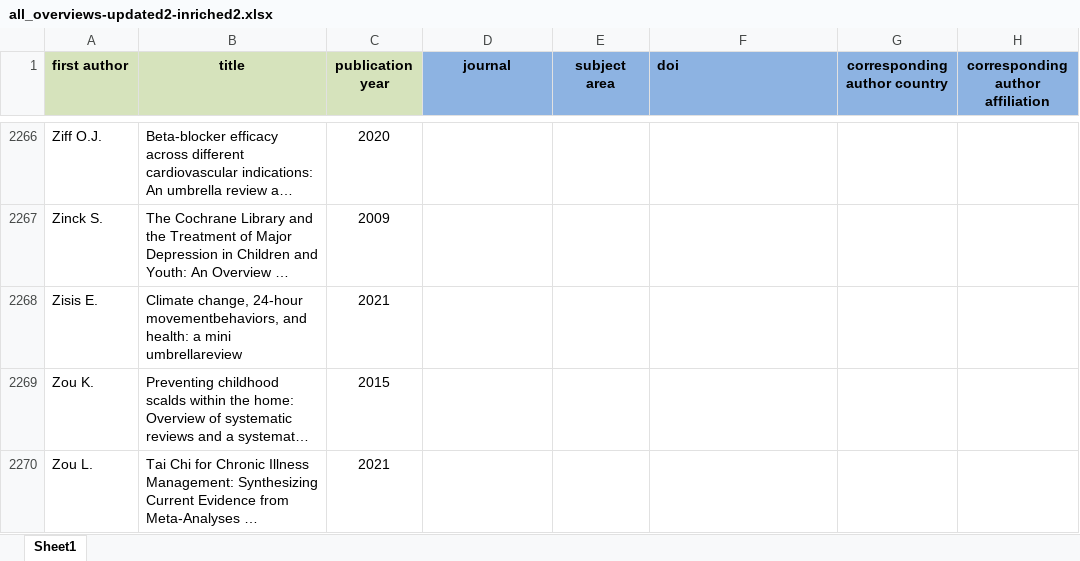
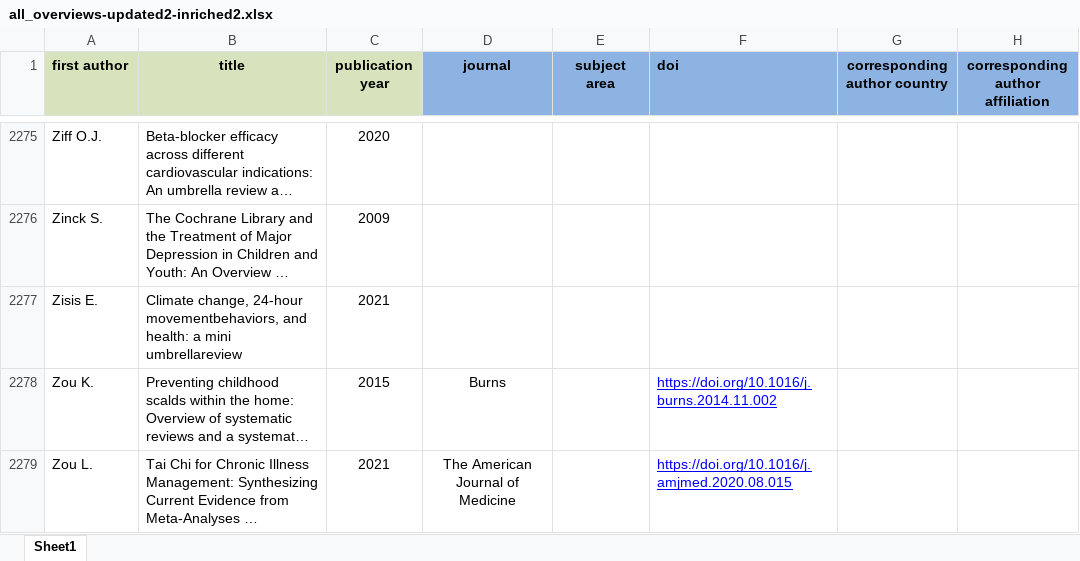
Before and after one commit to bougioukas/overview_megadatabase, an Excel workbook: _site/data/all_overviews-updated2-inriched2.xlsx, sheet Sheet1, drawn as a sheet; only a part is shown, gaps mark what is left out; long unchanged cells end in …; values as stored, in another font and other column widths than the file's, no borders; addresses are those after the commit; the diff covers the shown part only; the diff names each change by its address in the sheet, - before the commit and + after, or states it on an @@ line.

Commit message:
42data

```diff
--- a/_site/data/all_overviews-updated2-inriched2.xlsx (sheet Sheet1)
+++ b/_site/data/all_overviews-updated2-inriched2.xlsx (sheet Sheet1)
-D2278 (journal): (empty)
+D2278 (journal): Burns
-F2278 (doi): (empty)
+F2278 (doi): https://doi.org/10.1016/j.burns.2014.11.002
-D2279 (journal): (empty)
+D2279 (journal): The American Journal of Medicine
-F2279 (doi): (empty)
+F2279 (doi): https://doi.org/10.1016/j.amjmed.2020.08.015
```
Also changed, not shown: 9 added rows and 2 edited cells elsewhere in this sheet, data/all_overviews-updated2-inriched2.xlsx, 9 other files.
